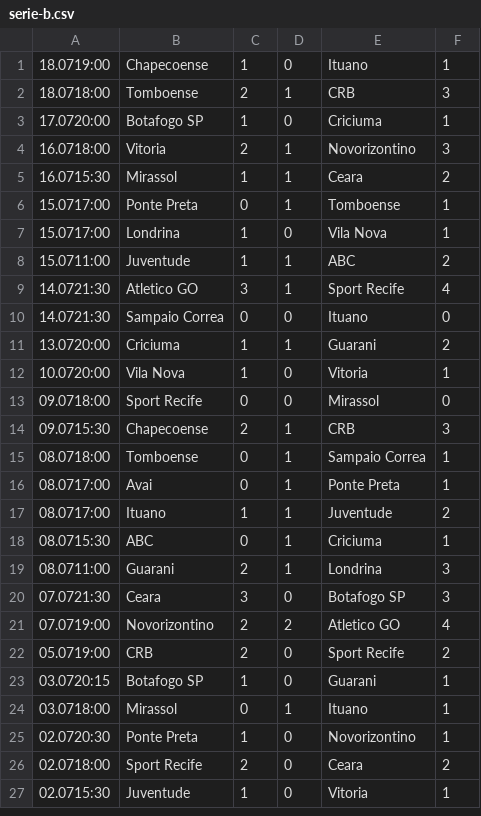
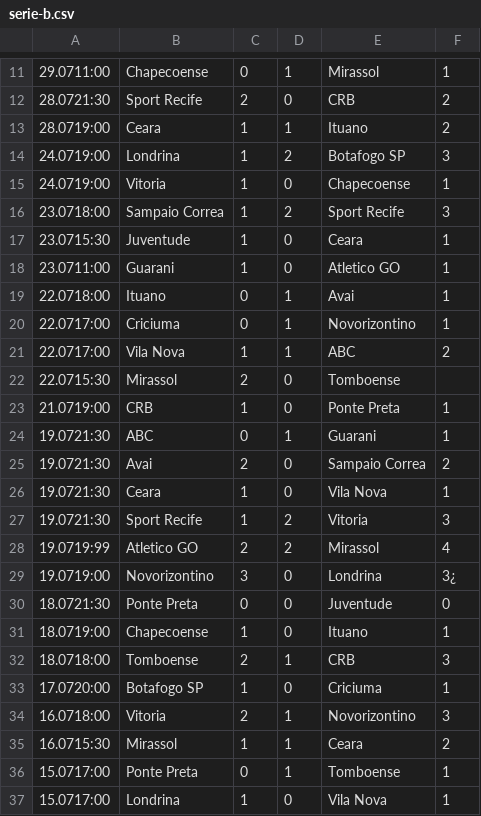
Before and after one commit to pedromiteffc/pedromiteffc.github.io, a CSV file: calendario/americas/brasil/serie-b.csv, drawn as a sheet; only a part is shown, gaps mark what is left out; the shorter side is filled out with more unchanged rows; the diff covers the shown part only.

Commit message:
Update serie-b.csv

```diff
--- a/calendario/americas/brasil/serie-b.csv
+++ b/calendario/americas/brasil/serie-b.csv
@@ -1 +11,21 @@
+29.0711:00,Chapecoense,0,1,Mirassol,1
+28.0721:30,Sport Recife,2,0,CRB,2
+28.0719:00,Ceara,1,1,Ituano,2
+24.0719:00,Londrina,1,2,Botafogo SP,3
+24.0719:00,Vitoria,1,0,Chapecoense,1
+23.0718:00,Sampaio Correa,1,2,Sport Recife,3
+23.0715:30,Juventude,1,0,Ceara,1
+23.0711:00,Guarani,1,0,Atletico GO,1
+22.0718:00,Ituano,0,1,Avai,1
+22.0717:00,Criciuma,0,1,Novorizontino,1
+22.0717:00,Vila Nova,1,1,ABC,2
+22.0715:30,Mirassol,2,0,Tomboense
+21.0719:00,CRB,1,0,Ponte Preta,1
+19.0721:30,ABC,0,1,Guarani,1
+19.0721:30,Avai,2,0,Sampaio Correa,2
+19.0721:30,Ceara,1,0,Vila Nova,1
+19.0721:30,Sport Recife,1,2,Vitoria,3
+19.0719:99,Atletico GO,2,2,Mirassol,4
+19.0719:00,Novorizontino,3,0,Londrina,3¿
+18.0721:30,Ponte Preta,0,0,Juventude,0
 18.0719:00,Chapecoense,1,0,Ituano,1
```
Also changed, not shown: 10 added rows elsewhere in this file.
